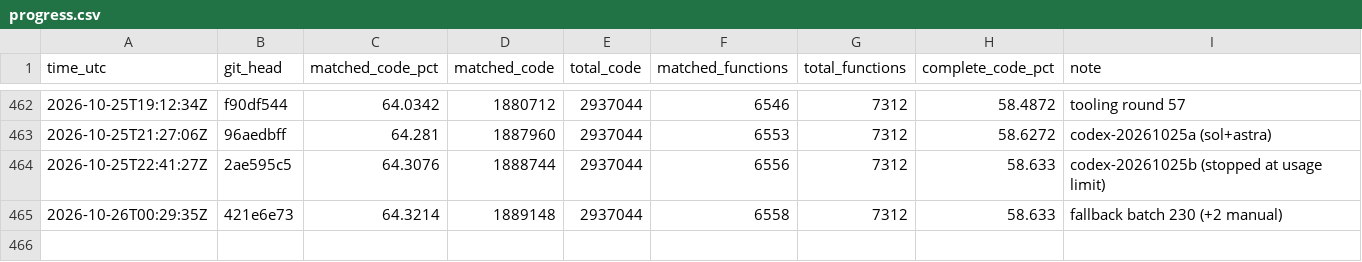
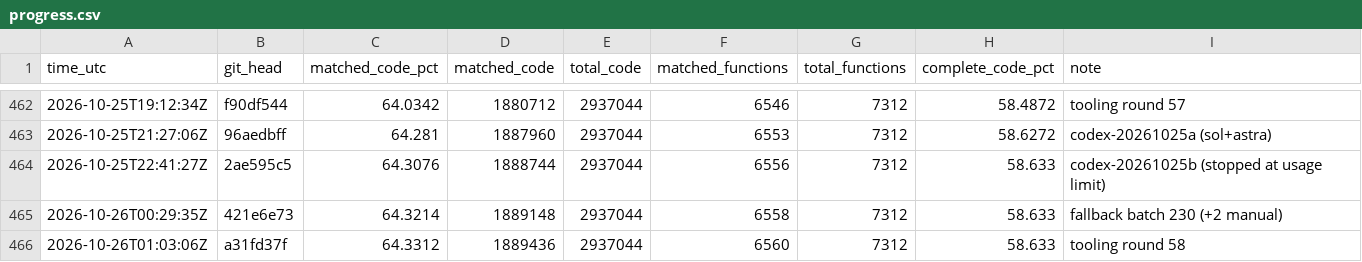
Before and after one commit to deltawave784/fzgx, a CSV file: state/progress.csv, drawn as a sheet; only a part is shown, gaps mark what is left out.

```diff
--- a/state/progress.csv
+++ b/state/progress.csv
@@ -465 +465,2 @@ time_utc,git_head,matched_code_pct,matched_code,total_code,matched_functions,tot
 2026-10-26T00:29:35Z,421e6e73,64.3214,1889148,2937044,6558,7312,58.633,fallback batch 230 (+2 manual)
+2026-10-26T01:03:06Z,a31fd37f,64.3312,1889436,2937044,6560,7312,58.633,tooling round 58
```
